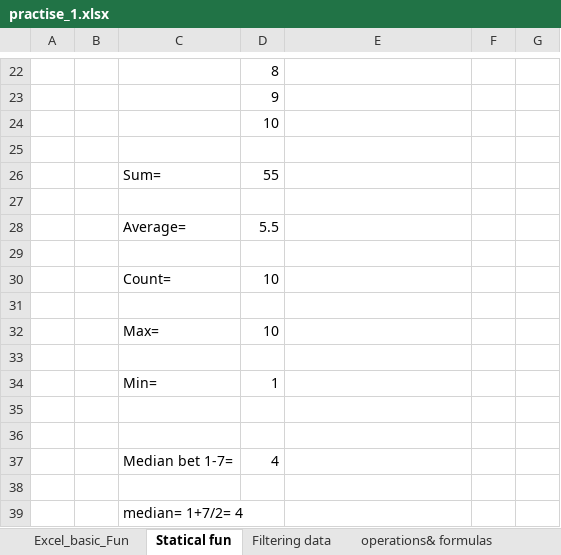
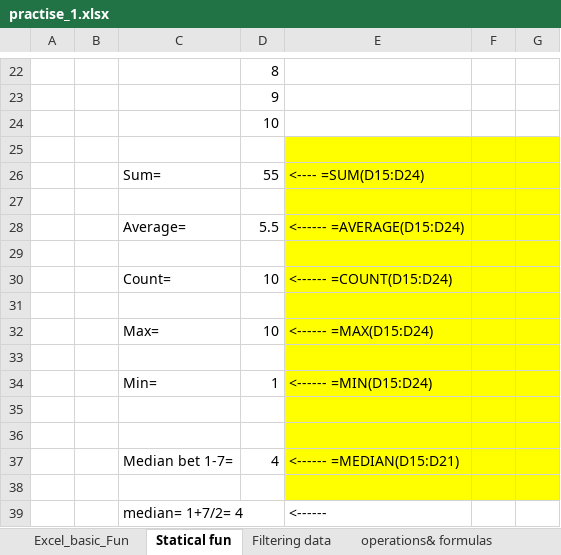
Before and after one commit to nikgavandhare/Excel_For_Data_Analyst, an Excel workbook: practise_1.xlsx, sheet Statical fun, drawn as a sheet; only a part is shown, gaps mark what is left out; values as stored, in another font and other column widths than the file's, no borders; the diff names each change by its address in the sheet, - before the commit and + after, or states it on an @@ line.

```diff
--- a/practise_1.xlsx (sheet Statical fun)
+++ b/practise_1.xlsx (sheet Statical fun)
-E25:G38 fill: none
+E25:G38 fill: #FFFF00
-E26: (empty)
+E26: <---- =SUM(D15:D24)
-E28: (empty)
+E28: <------ =AVERAGE(D15:D24)
-E30: (empty)
+E30: <------ =COUNT(D15:D24)
-E32: (empty)
+E32: <------ =MAX(D15:D24)
-E34: (empty)
+E34: <------ =MIN(D15:D24)
-E37: (empty)
+E37: <------ =MEDIAN(D15:D21)
-E39: (empty)
+E39: <------
```
Also changed, not shown: sheet SumIF and CountIf fun, sheet VLookup, sheet Date & Time Function, sheet operations& formulas, sheet Filtering data, sheet If,And,OR functions, other sheet tabs, 4 other files.
